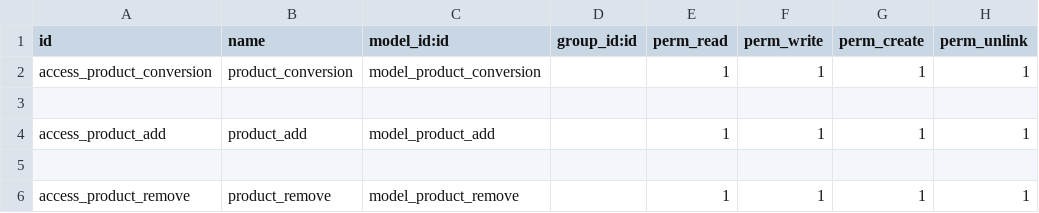
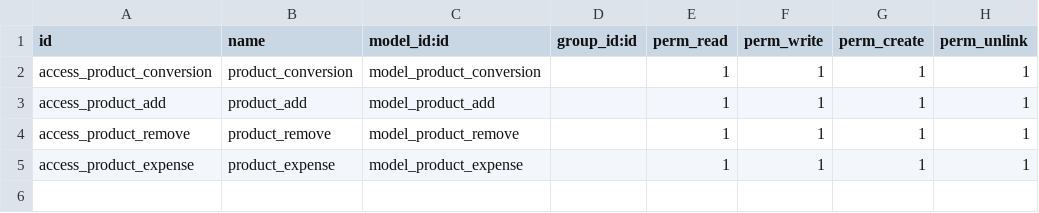
Before and after one commit to itsysamal/amal, a CSV file: product_conversion_management/security/ir.model.access.csv, drawn as a sheet.

```diff
--- a/product_conversion_management/security/ir.model.access.csv
+++ b/product_conversion_management/security/ir.model.access.csv
@@ -2,5 +2,4 @@ id,name,model_id:id,group_id:id,perm_read,perm_write,perm_create,perm_unlink
 access_product_conversion,product_conversion,model_product_conversion,,1,1,1,1
-
 access_product_add,product_add,model_product_add,,1,1,1,1
-
 access_product_remove,product_remove,model_product_remove,,1,1,1,1
+access_product_expense,product_expense,model_product_expense,,1,1,1,1
```
Also changed, not shown: 12 other files.
